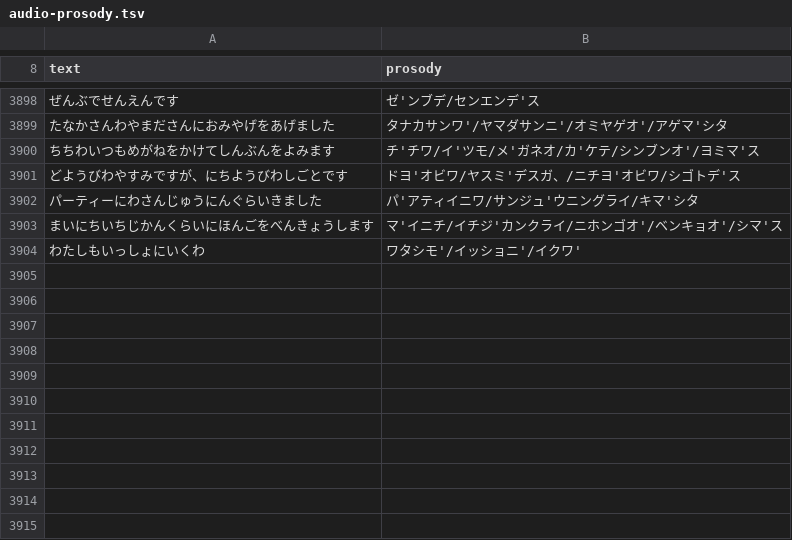
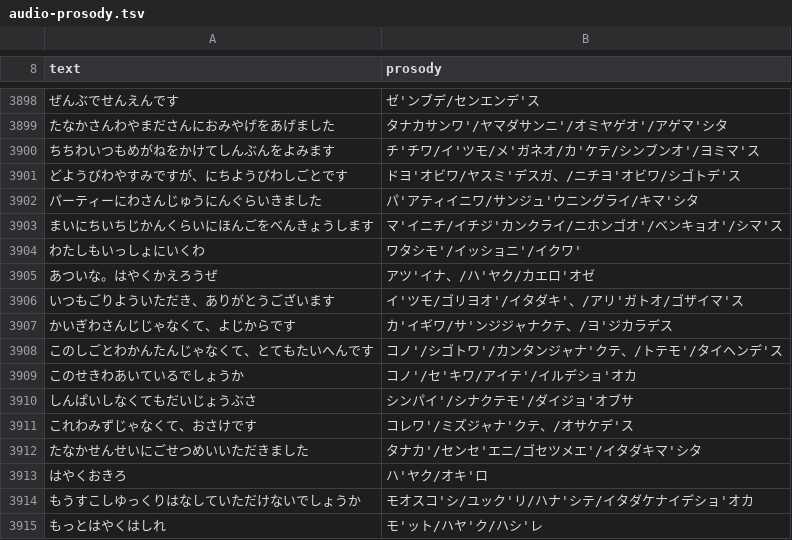
Before and after one commit to ayaya114514/AyayaJp, a TSV file: audio-prosody.tsv, drawn as a sheet; only a part is shown, gaps mark what is left out; the diff names each change by its address in the sheet, - before the commit and + after, or states it on an @@ line.

```diff
--- a/audio-prosody.tsv
+++ b/audio-prosody.tsv
+row 3905: あついな。はやくかえろうぜ | アツ'イナ、/ハ'ヤク/カエロ'オゼ
+row 3906: いつもごりよういただき、ありがとうございます | イ'ツモ/ゴリヨオ'/イタダキ'、/アリ'ガトオ/ゴザイマ'ス
+row 3907: かいぎわさんじじゃなくて、よじからです | カ'イギワ/サ'ンジジャナクテ、/ヨ'ジカラデス
+row 3908: このしごとわかんたんじゃなくて、とてもたいへんです | コノ'/シゴトワ'/カンタンジャナ'クテ、/トテモ'/タイヘンデ'ス
+row 3909: このせきわあいているでしょうか | コノ'/セ'キワ/アイテ'/イルデショ'オカ
+row 3910: しんぱいしなくてもだいじょうぶさ | シンパイ'/シナクテモ'/ダイジョ'オブサ
+row 3911: これわみずじゃなくて、おさけです | コレワ'/ミズジャナ'クテ、/オサケデ'ス
+row 3912: たなかせんせいにごせつめいいただきました | タナカ'/センセ'エニ/ゴセツメエ'/イタダキマ'シタ
+row 3913: はやくおきろ | ハ'ヤク/オキ'ロ
+row 3914: もうすこしゆっくりはなしていただけないでしょうか | モオスコ'シ/ユック'リ/ハナ'シテ/イタダケナイデショ'オカ
+row 3915: もっとはやくはしれ | モ'ット/ハヤ'ク/ハシ'レ
```
Also changed, not shown: 39 other files.
